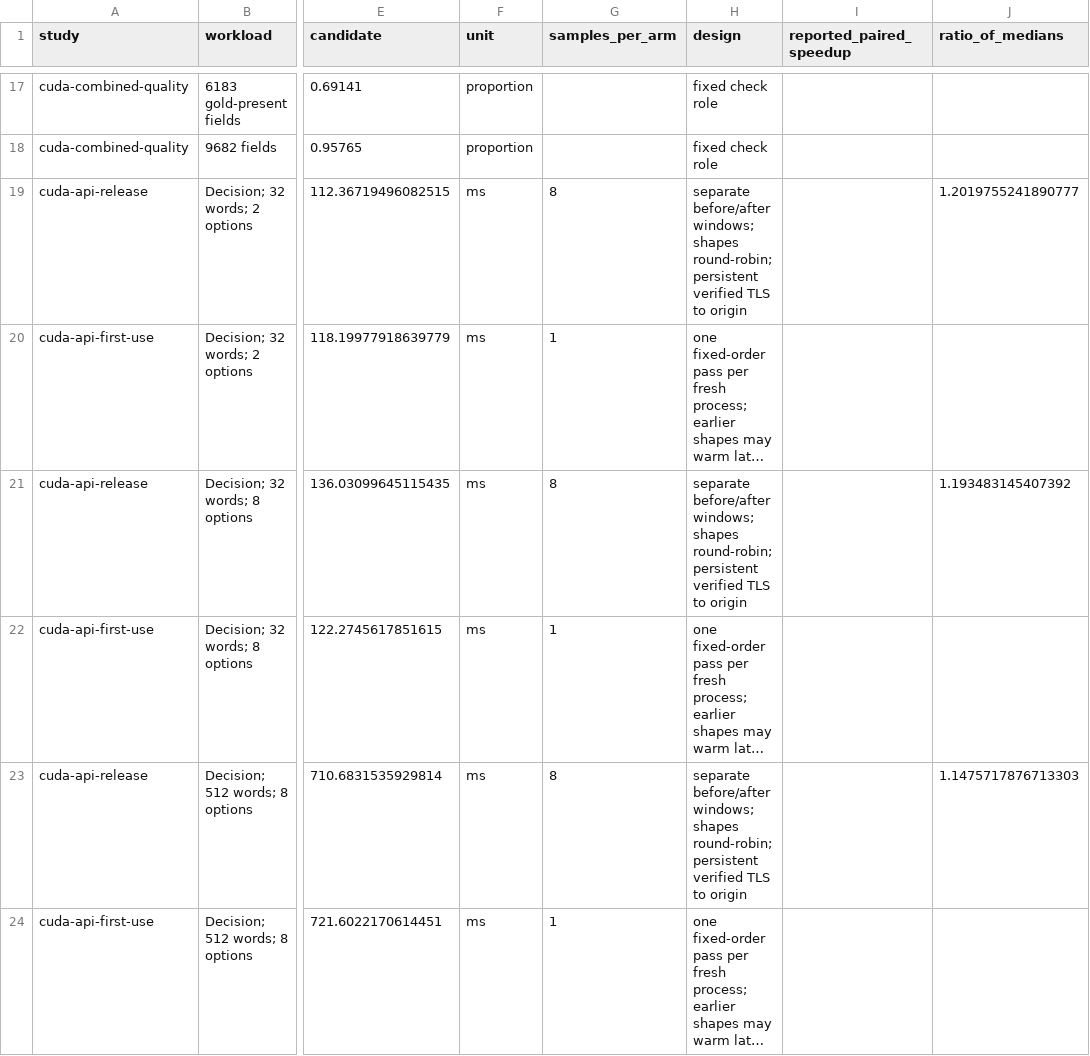
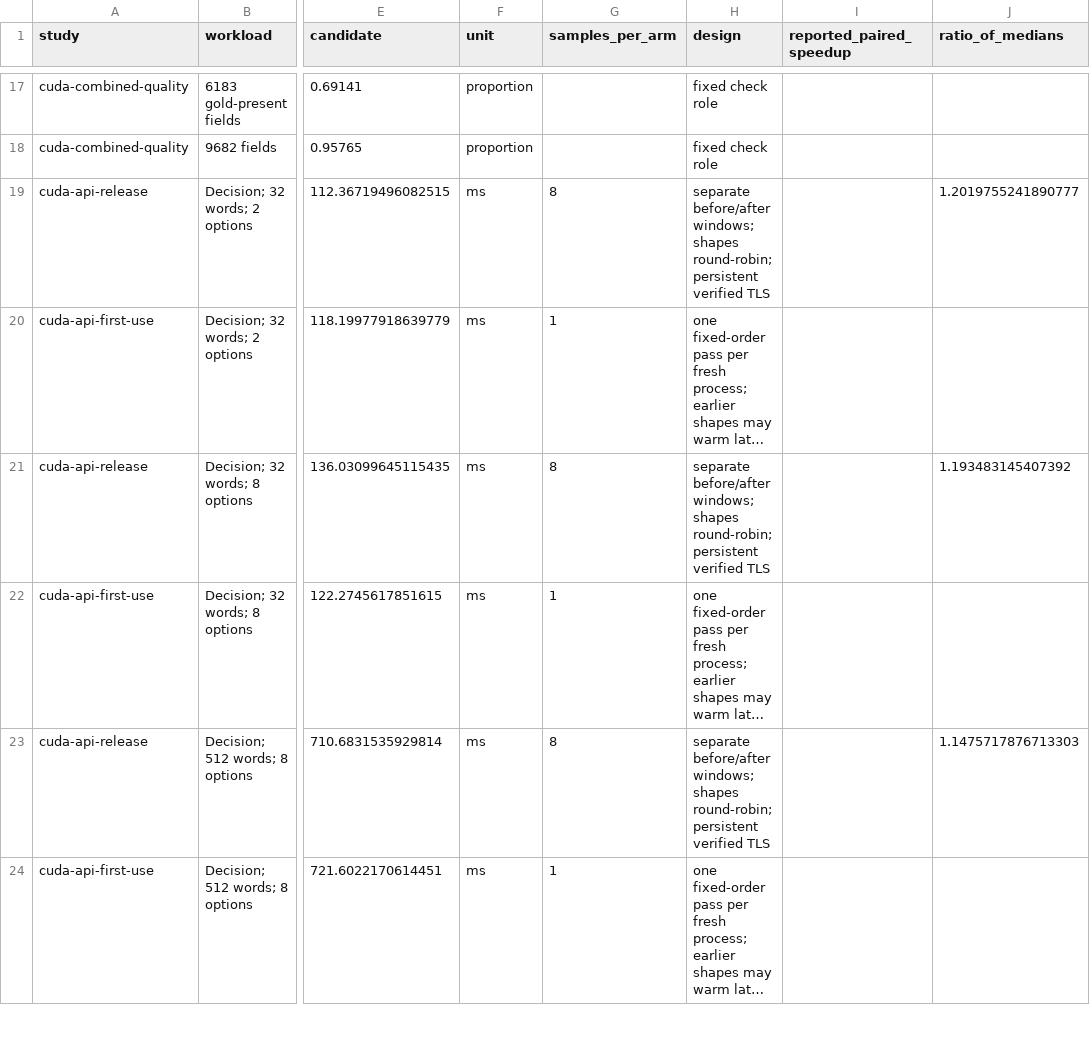
Before and after one commit to LodeKennes/vej-site, a CSV file: journal/data/inference-cuda-rocm.csv, drawn as a sheet; only a part is shown, gaps mark what is left out; long unchanged cells end in …; the diff covers the shown part only; the diff names each change by its address in the sheet, - before the commit and + after, or states it on an @@ line.

```diff
--- a/journal/data/inference-cuda-rocm.csv
+++ b/journal/data/inference-cuda-rocm.csv
-H19 (design): …verified TLS to origin
+H19 (design): …verified TLS
-H21 (design): …verified TLS to origin
+H21 (design): …verified TLS
-H23 (design): …verified TLS to origin
+H23 (design): …verified TLS
```
Also changed, not shown: 11 edited cells elsewhere in this file, 4 other files.
